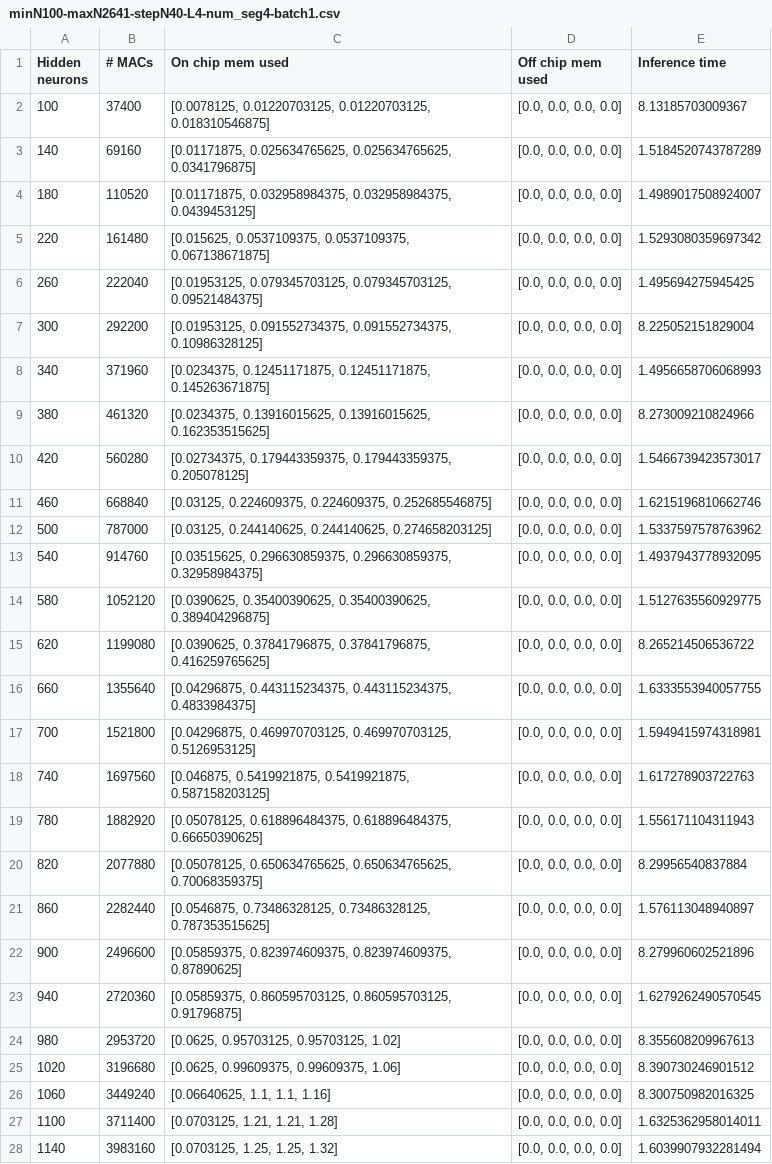
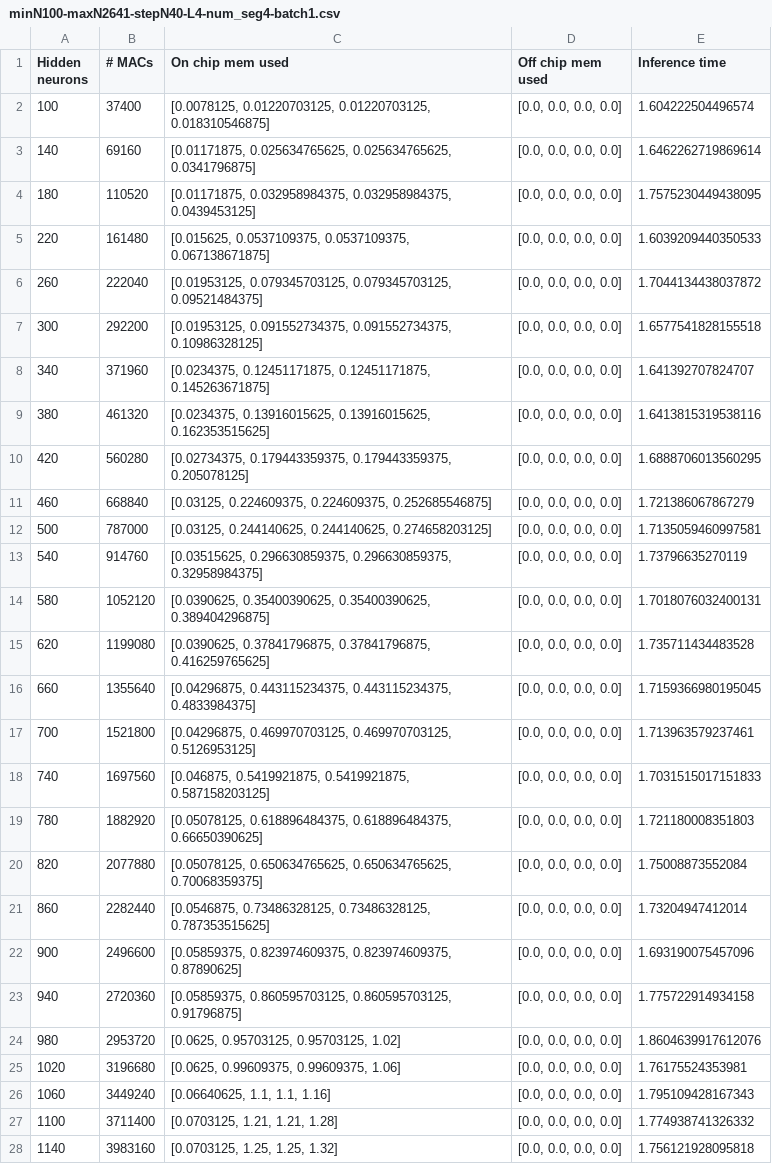
Before and after one commit to Jorgitou98/EdgeTPU-QuantRL-Evaluation, a CSV file: FC_MACs/results/minN100-maxN2641-stepN40-L4-num_seg4-batch1.csv, drawn as a sheet; only a part is shown; the diff covers the shown part only; the diff names each change by its address in the sheet, - before the commit and + after, or states it on an @@ line.

Commit message:
Rollout quant vs dequant for study quantization error. New script for the calculation of the measure of width-dispersion. Some segmentation results with profiling

```diff
--- a/FC_MACs/results/minN100-maxN2641-stepN40-L4-num_seg4-batch1.csv
+++ b/FC_MACs/results/minN100-maxN2641-stepN40-L4-num_seg4-batch1.csv
-E2 (Inference time): 8.13185703009367
+E2 (Inference time): 1.604222504496574
-E3 (Inference time): 1.5184520743787289
+E3 (Inference time): 1.6462262719869614
-E4 (Inference time): 1.4989017508924007
+E4 (Inference time): 1.7575230449438095
-E5 (Inference time): 1.5293080359697342
+E5 (Inference time): 1.6039209440350533
-E6 (Inference time): 1.495694275945425
+E6 (Inference time): 1.7044134438037872
-E7 (Inference time): 8.225052151829004
+E7 (Inference time): 1.6577541828155518
-E8 (Inference time): 1.4956658706068993
+E8 (Inference time): 1.641392707824707
-E9 (Inference time): 8.273009210824966
+E9 (Inference time): 1.6413815319538116
-E10 (Inference time): 1.5466739423573017
+E10 (Inference time): 1.6888706013560295
-E11 (Inference time): 1.6215196810662746
+E11 (Inference time): 1.721386067867279
-E12 (Inference time): 1.5337597578763962
+E12 (Inference time): 1.7135059460997581
-E13 (Inference time): 1.4937943778932095
+E13 (Inference time): 1.73796635270119
-E14 (Inference time): 1.5127635560929775
+E14 (Inference time): 1.7018076032400131
-E15 (Inference time): 8.265214506536722
+E15 (Inference time): 1.735711434483528
-E16 (Inference time): 1.6333553940057755
+E16 (Inference time): 1.7159366980195045
-E17 (Inference time): 1.5949415974318981
+E17 (Inference time): 1.713963579237461
-E18 (Inference time): 1.617278903722763
+E18 (Inference time): 1.7031515017151833
-E19 (Inference time): 1.556171104311943
+E19 (Inference time): 1.721180008351803
-E20 (Inference time): 8.29956540837884
+E20 (Inference time): 1.75008873552084
-E21 (Inference time): 1.576113048940897
+E21 (Inference time): 1.73204947412014
-E22 (Inference time): 8.279960602521896
+E22 (Inference time): 1.693190075457096
-E23 (Inference time): 1.6279262490570545
+E23 (Inference time): 1.775722914934158
-E24 (Inference time): 8.355608209967613
+E24 (Inference time): 1.8604639917612076
-E25 (Inference time): 8.390730246901512
+E25 (Inference time): 1.76175524353981
-E26 (Inference time): 8.300750982016325
+E26 (Inference time): 1.795109428167343
-E27 (Inference time): 1.6325362958014011
+E27 (Inference time): 1.774938741326332
-E28 (Inference time): 1.6039907932281494
+E28 (Inference time): 1.756121928095818
```
Also changed, not shown: 37 edited cells elsewhere in this file, 23 other files.
